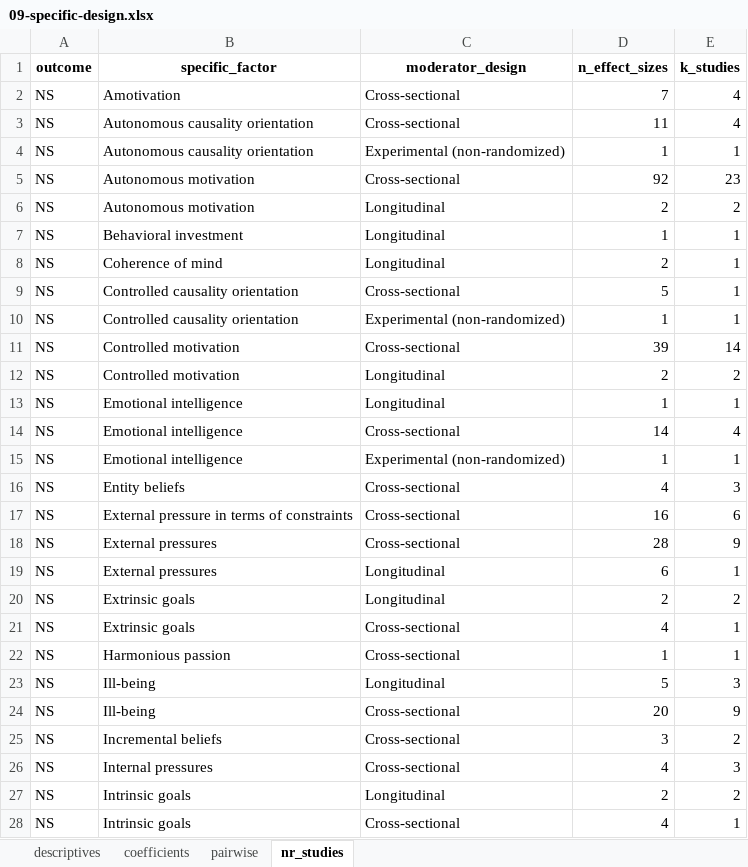
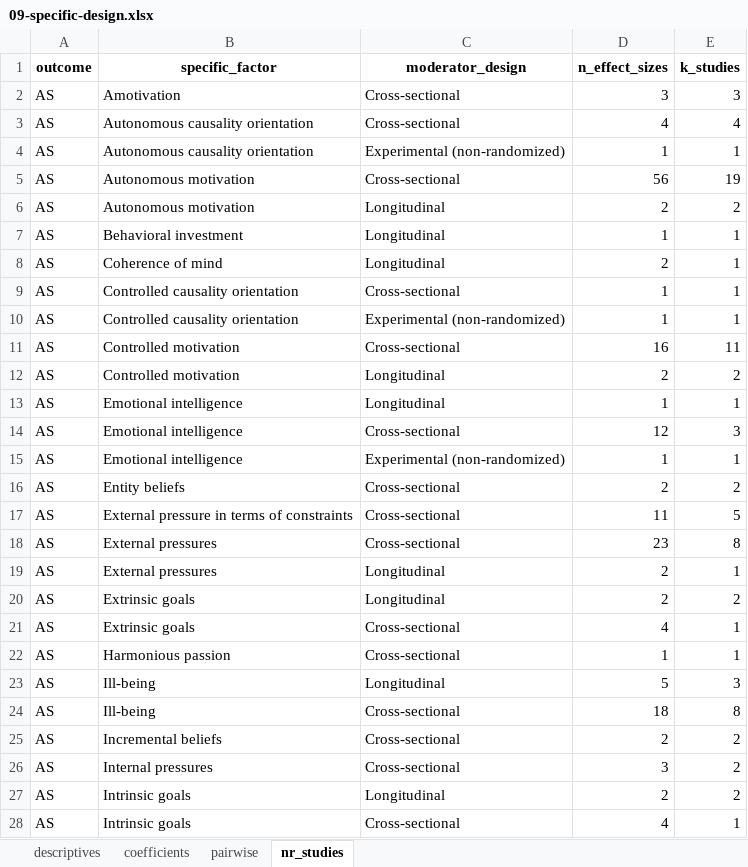
Before and after one commit to antonkalen/meta-analys-corr, an Excel workbook: output/09-specific-design.xlsx, sheet nr_studies, drawn as a sheet; only a part is shown; values as stored, in another font and other column widths than the file's, no borders; removed rows and columns are numbered as before the commit, all else as after; the diff covers the shown part only; the diff names each change by its address in the sheet, - before the commit and + after, or states it on an @@ line.

```diff
--- a/output/09-specific-design.xlsx (sheet nr_studies)
+++ b/output/09-specific-design.xlsx (sheet nr_studies)
-row 2: NS | Amotivation | Cross-sectional | 7 | 4
+row 2: AS | Amotivation | Cross-sectional | 3 | 3
-A3:A4 (outcome): NS
+A3:A4 (outcome): AS
-D3 (n_effect_sizes): 11
+D3 (n_effect_sizes): 4
-row 5: NS | Autonomous motivation | Cross-sectional | 92 | 23
+row 5: AS | Autonomous motivation | Cross-sectional | 56 | 19
-A6:A10 (outcome): NS
+A6:A10 (outcome): AS
-D9 (n_effect_sizes): 5
+D9 (n_effect_sizes): 1
-row 11: NS | Controlled motivation | Cross-sectional | 39 | 14
+row 11: AS | Controlled motivation | Cross-sectional | 16 | 11
-A12:A13 (outcome): NS
+A12:A13 (outcome): AS
-row 14: NS | Emotional intelligence | Cross-sectional | 14 | 4
+row 14: AS | Emotional intelligence | Cross-sectional | 12 | 3
-A15 (outcome): NS
+A15 (outcome): AS
-row 16: NS | Entity beliefs | Cross-sectional | 4 | 3
-row 17: NS | External pressure in terms of constraints | Cross-sectional | 16 | 6
-row 18: NS | External pressures | Cross-sectional | 28 | 9
+row 16: AS | Entity beliefs | Cross-sectional | 2 | 2
+row 17: AS | External pressure in terms of constraints | Cross-sectional | 11 | 5
+row 18: AS | External pressures | Cross-sectional | 23 | 8
-A19:A23 (outcome): NS
+A19:A23 (outcome): AS
-D19 (n_effect_sizes): 6
+D19 (n_effect_sizes): 2
-row 24: NS | Ill-being | Cross-sectional | 20 | 9
+row 24: AS | Ill-being | Cross-sectional | 18 | 8
+row 25: AS | Incremental beliefs | Cross-sectional | 2 | 2
-A26 (outcome): NS
+A26 (outcome): AS
-B26 (specific_factor): Incremental beliefs
+B26 (specific_factor): Internal pressures
-row 26: NS | Internal pressures | Cross-sectional | 4 | 3
-A27:A28 (outcome): NS
+A27:A28 (outcome): AS
```
Also changed, not shown: other rows of this sheet, sheet coefficients, sheet pairwise, sheet descriptives, output/08-specific.xlsx, output/10-specific-country.xlsx, 31 other files.
